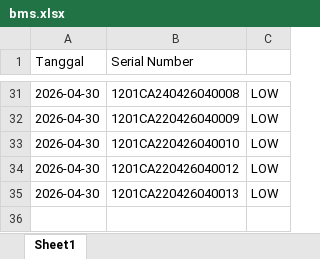
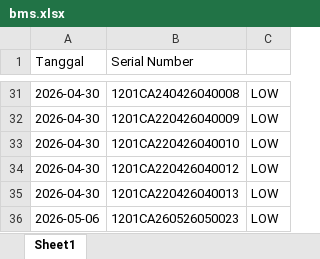
Before and after one commit to D400130013/produksi, an Excel workbook: data_produksi/bms/bms.xlsx, sheet Sheet1, drawn as a sheet; only a part is shown, gaps mark what is left out; values as stored, in another font and other column widths than the file's, no borders; the diff names each change by its address in the sheet, - before the commit and + after, or states it on an @@ line.

```diff
--- a/data_produksi/bms/bms.xlsx (sheet Sheet1)
+++ b/data_produksi/bms/bms.xlsx (sheet Sheet1)
+row 36: 2026-05-06 | 1201CA260526050023 | LOW
```
Also changed, not shown: 6 other files.
